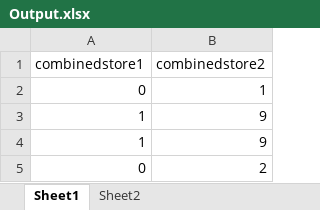
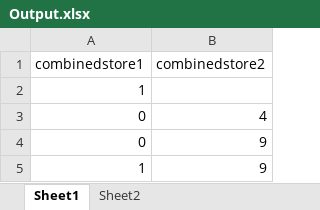
Before and after one commit to tpan2/midterm-project, an Excel workbook: face-directory/Output.xlsx, sheet Sheet1, drawn as a sheet; values as stored, in another font and other column widths than the file's, no borders; removed rows and columns are numbered as before the commit, all else as after; the diff names each change by its address in the sheet, - before the commit and + after, or states it on an @@ line.

Commit message:
timing of mask + face presentation

```diff
--- a/face-directory/Output.xlsx (sheet Sheet1)
+++ b/face-directory/Output.xlsx (sheet Sheet1)
+row 2: 1
-B3 (combinedstore2): 1
+B3 (combinedstore2): 4
+row 4: 0 | 9
-row 4: 1 | 9
-row 5: 0 | 2
```
Also changed, not shown: 1 other file.
